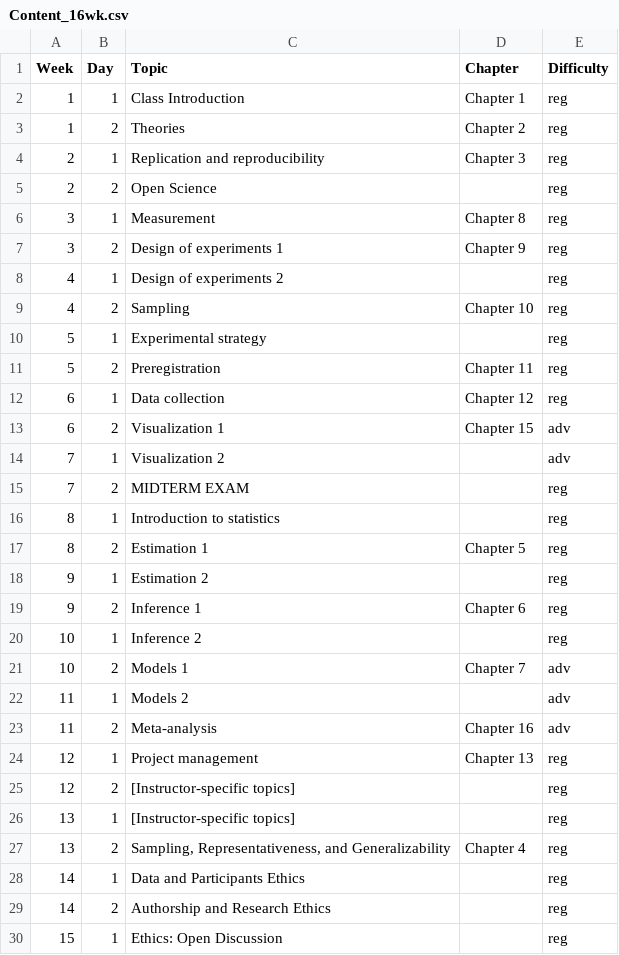
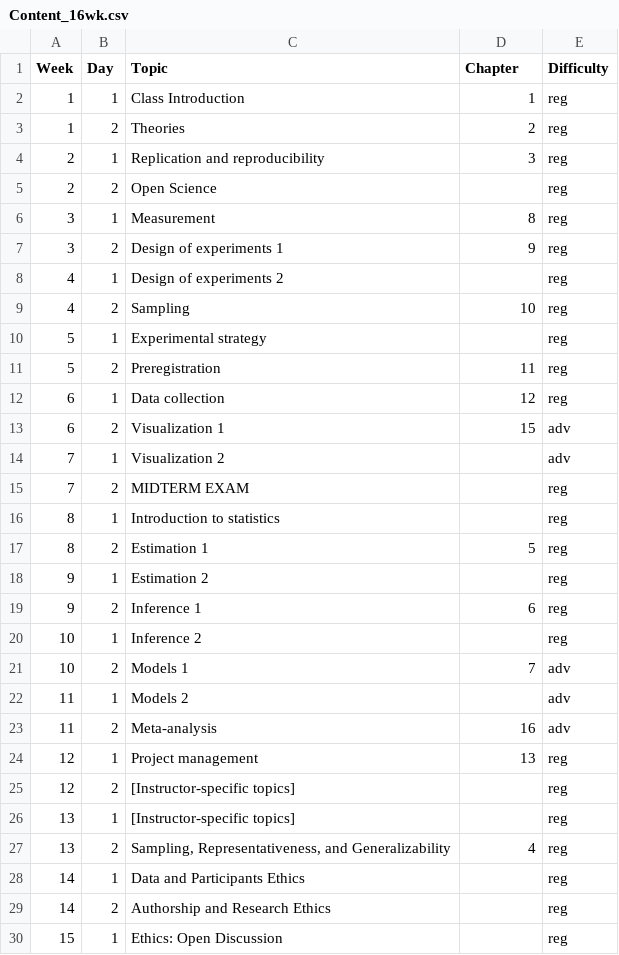
Before and after one commit to langcog/experimentology, a CSV file: data/instructor_guide/Content_16wk.csv, drawn as a sheet; only a part is shown; the diff covers the shown part only.

```diff
--- a/data/instructor_guide/Content_16wk.csv
+++ b/data/instructor_guide/Content_16wk.csv
@@ -1,14 +1,14 @@
 Week,Day,Topic,Chapter,Difficulty
-1,1,Class Introduction,Chapter 1,reg
-1,2,Theories,Chapter 2,reg
-2,1,Replication and reproducibility,Chapter 3,reg
+1,1,Class Introduction,1,reg
+1,2,Theories,2,reg
+2,1,Replication and reproducibility,3,reg
 2,2,Open Science,,reg
-3,1,Measurement,Chapter 8,reg
-3,2,Design of experiments 1,Chapter 9,reg
+3,1,Measurement,8,reg
+3,2,Design of experiments 1,9,reg
 4,1,Design of experiments 2,,reg
-4,2,Sampling,Chapter 10,reg
+4,2,Sampling,10,reg
 5,1,Experimental strategy,,reg
-5,2,Preregistration,Chapter 11,reg
-6,1,Data collection,Chapter 12,reg
-6,2,Visualization 1,Chapter 15,adv
+5,2,Preregistration,11,reg
+6,1,Data collection,12,reg
+6,2,Visualization 1,15,adv
 7,1,Visualization 2,,adv
@@ -16,13 +16,13 @@
 8,1,Introduction to statistics,,reg
-8,2,Estimation 1,Chapter 5,reg
+8,2,Estimation 1,5,reg
 9,1,Estimation 2,,reg
-9,2,Inference 1,Chapter 6,reg
+9,2,Inference 1,6,reg
 10,1,Inference 2,,reg
-10,2,Models 1,Chapter 7,adv
+10,2,Models 1,7,adv
 11,1,Models 2,,adv
-11,2,Meta-analysis,Chapter 16,adv
-12,1,Project management,Chapter 13,reg
+11,2,Meta-analysis,16,adv
+12,1,Project management,13,reg
 12,2,[Instructor-specific topics],,reg
 13,1,[Instructor-specific topics],,reg
-13,2,"Sampling, Representativeness, and Generalizability ",Chapter 4,reg
+13,2,"Sampling, Representativeness, and Generalizability",4,reg
 14,1,Data and Participants Ethics,,reg
```
Also changed, not shown: 1 edited cell elsewhere in this file, data/instructor_guide/Content_10wk.csv, data/instructor_guide/Content_Skills_10wk.csv, 3 other files.
